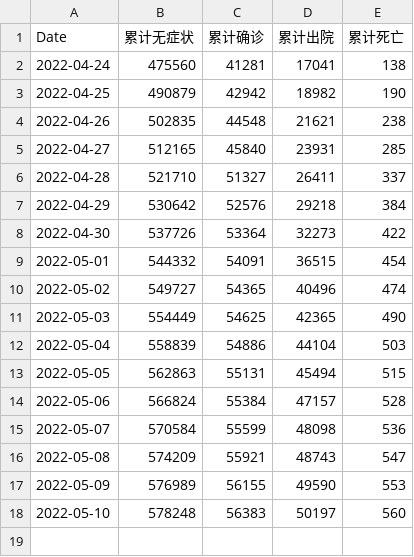
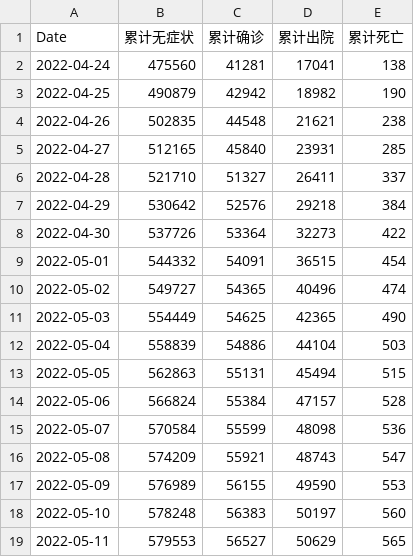
Before and after one commit to Bai-Yu-Lan/SH-COVID19, a CSV file: source/data/CaseInfo/cumulative.csv, drawn as a sheet.

```diff
--- a/source/data/CaseInfo/cumulative.csv
+++ b/source/data/CaseInfo/cumulative.csv
@@ -18 +18,2 @@ Date,累计无症状,累计确诊,累计出院,累计死亡
 2022-05-10,578248,56383,50197,560
+2022-05-11,579553,56527,50629,565
```
Also changed, not shown: source/data/CaseInfo/Shanghai_region_data_T.csv, source/data/CaseInfo/medical_resource.csv, 1 other file.
